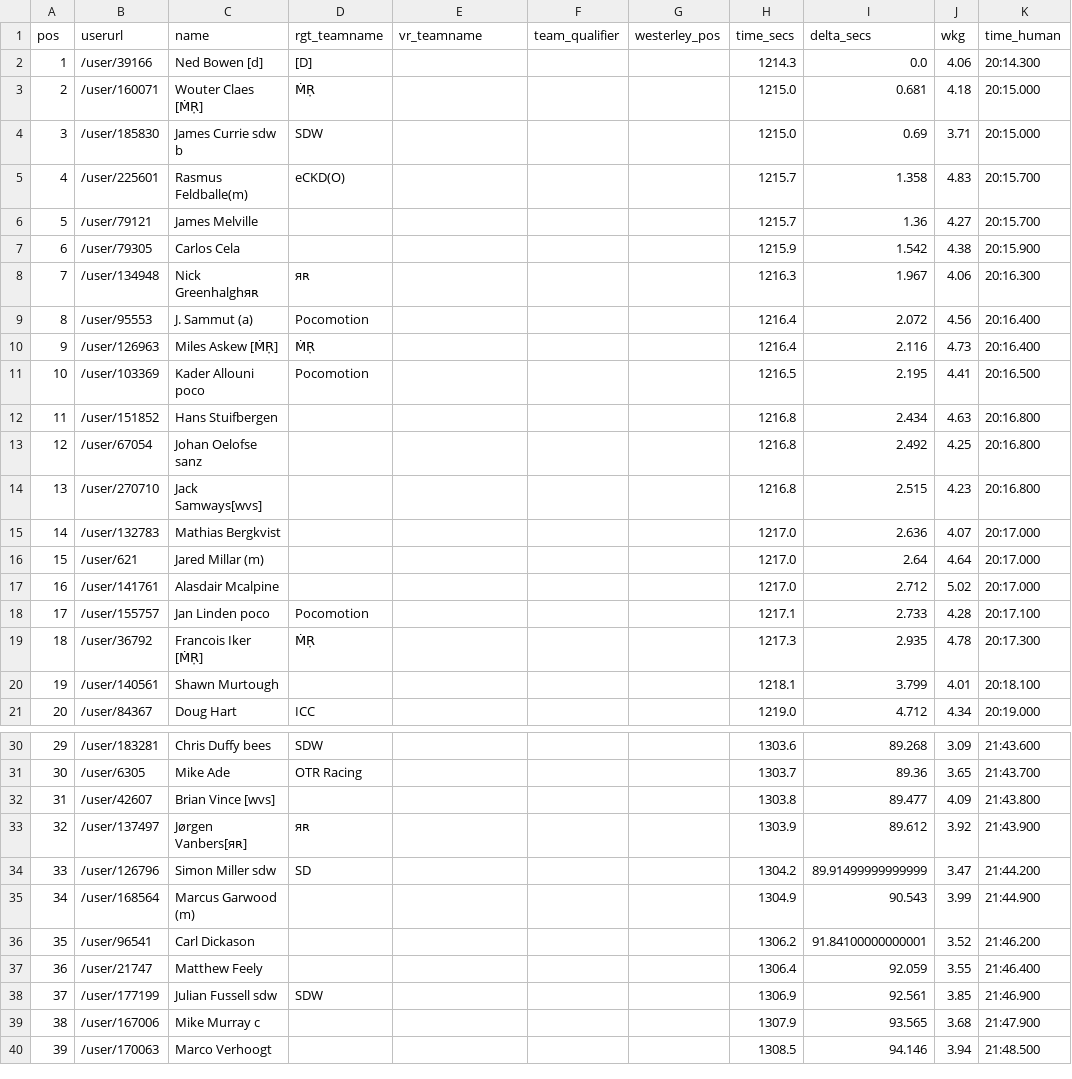
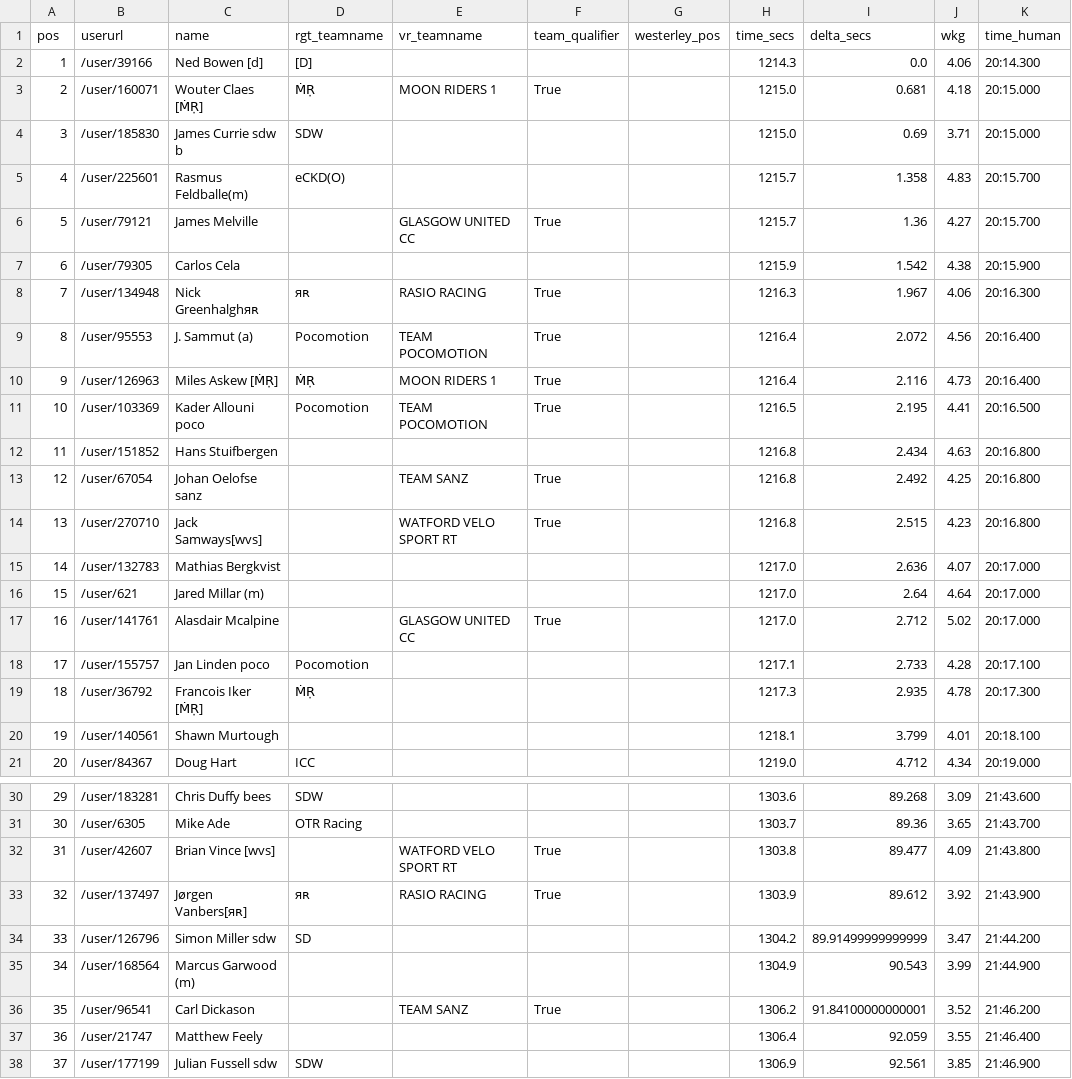
Before and after one commit to bucko909/westerley_rgt_results, a CSV file: out/02_103166.csv, drawn as a sheet; only a part is shown, gaps mark what is left out; the shorter side is filled out with more unchanged rows; the diff covers the shown part only; the diff names each change by its address in the sheet, - before the commit and + after, or states it on an @@ line.

```diff
--- a/out/02_103166.csv
+++ b/out/02_103166.csv
-E3 (vr_teamname): (empty)
+E3 (vr_teamname): MOON RIDERS 1
-F3 (team_qualifier): (empty)
+F3 (team_qualifier): True
-E6 (vr_teamname): (empty)
+E6 (vr_teamname): GLASGOW UNITED CC
-F6 (team_qualifier): (empty)
+F6 (team_qualifier): True
-E8 (vr_teamname): (empty)
+E8 (vr_teamname): RASIO RACING
-F8:F11 (team_qualifier): (empty)
+F8:F11 (team_qualifier): True
-E9 (vr_teamname): (empty)
+E9 (vr_teamname): TEAM POCOMOTION
-E10 (vr_teamname): (empty)
+E10 (vr_teamname): MOON RIDERS 1
-E11 (vr_teamname): (empty)
+E11 (vr_teamname): TEAM POCOMOTION
-E13 (vr_teamname): (empty)
+E13 (vr_teamname): TEAM SANZ
-F13:F14 (team_qualifier): (empty)
+F13:F14 (team_qualifier): True
-E14 (vr_teamname): (empty)
+E14 (vr_teamname): WATFORD VELO SPORT RT
-E17 (vr_teamname): (empty)
+E17 (vr_teamname): GLASGOW UNITED CC
-F17 (team_qualifier): (empty)
+F17 (team_qualifier): True
-E32 (vr_teamname): (empty)
+E32 (vr_teamname): WATFORD VELO SPORT RT
-F32:F33 (team_qualifier): (empty)
+F32:F33 (team_qualifier): True
-E33 (vr_teamname): (empty)
+E33 (vr_teamname): RASIO RACING
-E36 (vr_teamname): (empty)
+E36 (vr_teamname): TEAM SANZ
-F36 (team_qualifier): (empty)
+F36 (team_qualifier): True
```
Also changed, not shown: 16 edited cells elsewhere in this file, out/01_103168.csv, out/01_103168_users_cumulative.csv, 5 other files.
